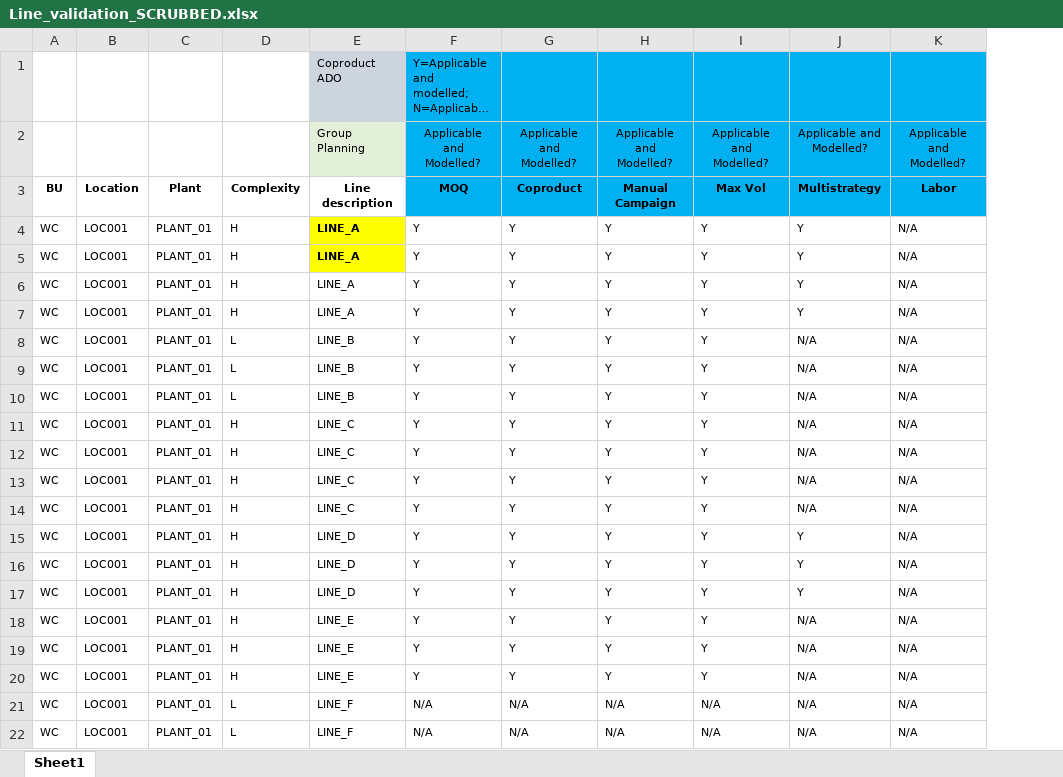
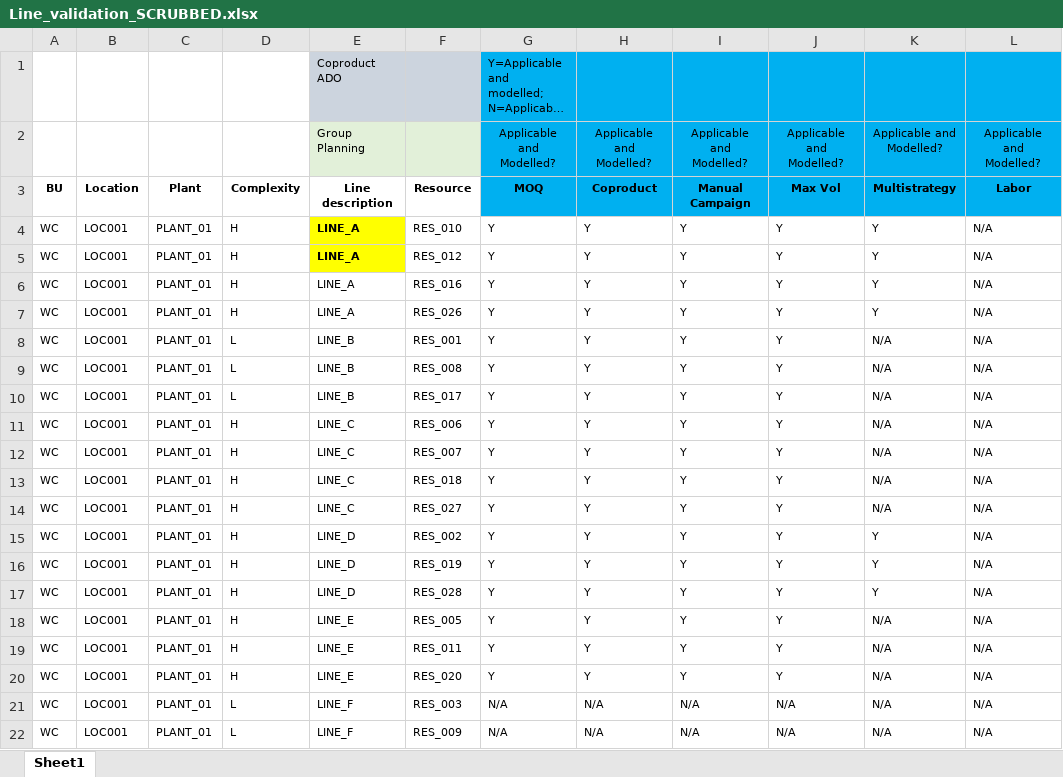
Before and after one commit to Anuja-Das/mondelez-line-validation-ai, an Excel workbook: input/Line_validation_SCRUBBED.xlsx, sheet Sheet1, drawn as a sheet; long unchanged cells end in …; values as stored, in another font and other column widths than the file's, no borders; conditional formats not drawn; the diff names each change by its address in the sheet, - before the commit and + after, or states it on an @@ line.

```diff
--- a/input/Line_validation_SCRUBBED.xlsx (sheet Sheet1)
+++ b/input/Line_validation_SCRUBBED.xlsx (sheet Sheet1)
+column F (Resource), rows 4-22: RES_010 | RES_012 | RES_016 | RES_026 | RES_001 | RES_008 | RES_017 | RES_006 | RES_007 | RES_018 | RES_027 | RES_002 | RES_019 | RES_028 | RES_005 | RES_011 | RES_020 | RES_003 | RES_009
```
Also changed, not shown: 3 other files.
